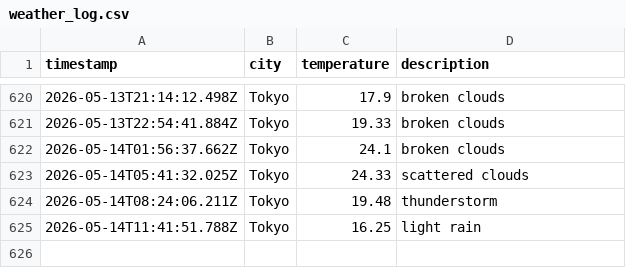
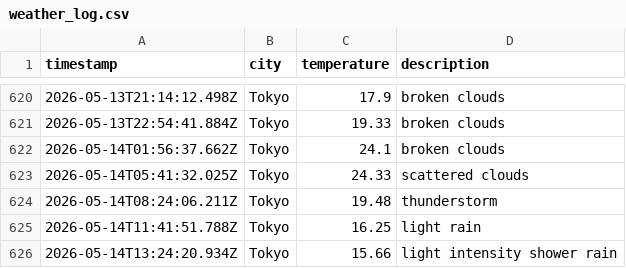
Before and after one commit to UlyssesTyson/Weather-App, a CSV file: data/weather_log.csv, drawn as a sheet; only a part is shown, gaps mark what is left out; the diff names each change by its address in the sheet, - before the commit and + after, or states it on an @@ line.

```diff
--- a/data/weather_log.csv
+++ b/data/weather_log.csv
+row 626: 2026-05-14T13:24:20.934Z | Tokyo | 15.66 | light intensity shower rain
```
Also changed, not shown: 1 other file.
